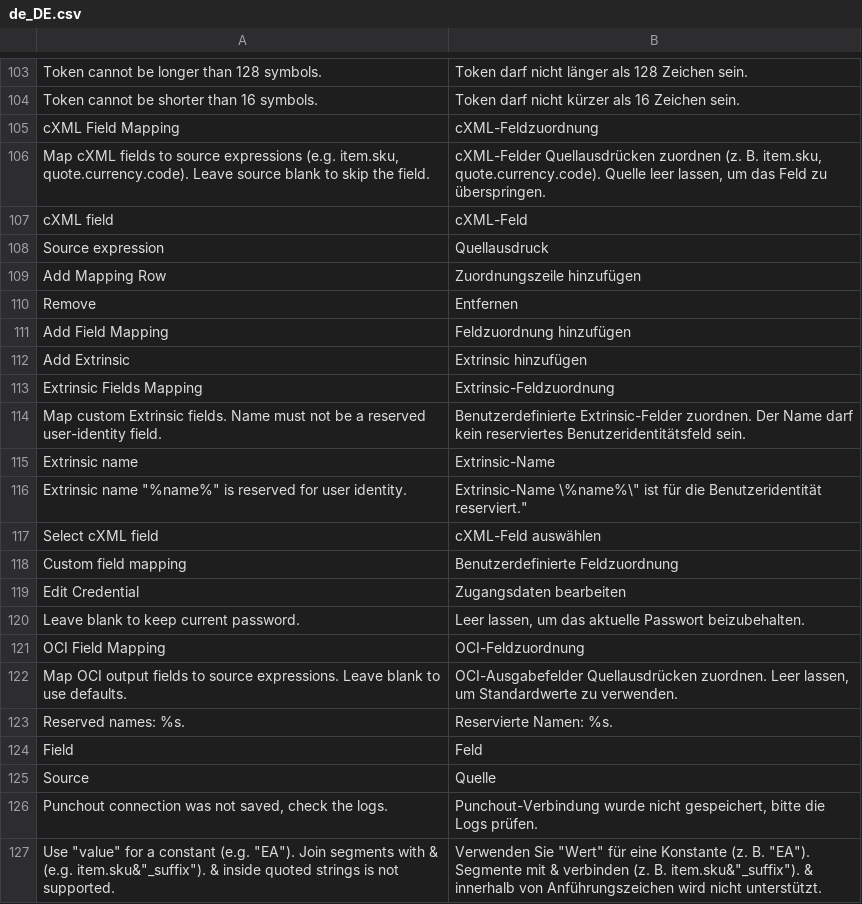
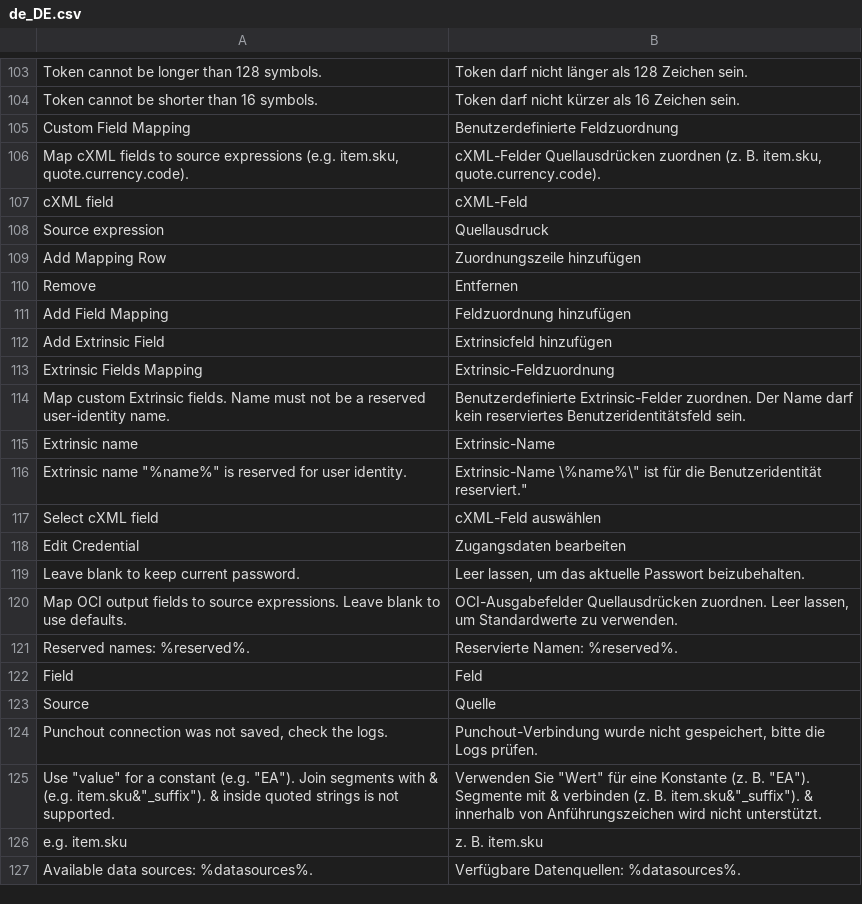
Before and after one commit to spryker-eco/punchout-gateway, a CSV file: data/translation/Zed/de_DE.csv, drawn as a sheet; only a part is shown, gaps mark what is left out.

```diff
--- a/data/translation/Zed/de_DE.csv
+++ b/data/translation/Zed/de_DE.csv
@@ -104,4 +104,4 @@
 "Token cannot be shorter than 16 symbols.","Token darf nicht kürzer als 16 Zeichen sein."
-"cXML Field Mapping","cXML-Feldzuordnung"
-"Map cXML fields to source expressions (e.g. item.sku, quote.currency.code). Leave source blank to skip the field.","cXML-Felder Quellausdrücken zuordnen (z. B. item.sku, quote.currency.code). Quelle leer lassen, um das Feld zu überspringen."
+"Custom Field Mapping","Benutzerdefinierte Feldzuordnung"
+"Map cXML fields to source expressions (e.g. item.sku, quote.currency.code).","cXML-Felder Quellausdrücken zuordnen (z. B. item.sku, quote.currency.code)."
 "cXML field","cXML-Feld"
@@ -111,5 +111,5 @@
 "Add Field Mapping","Feldzuordnung hinzufügen"
-"Add Extrinsic","Extrinsic hinzufügen"
+"Add Extrinsic Field","Extrinsicfeld hinzufügen"
 "Extrinsic Fields Mapping","Extrinsic-Feldzuordnung"
-"Map custom Extrinsic fields. Name must not be a reserved user-identity field.","Benutzerdefinierte Extrinsic-Felder zuordnen. Der Name darf kein reserviertes Benutzeridentitätsfeld sein."
+"Map custom Extrinsic fields. Name must not be a reserved user-identity name.","Benutzerdefinierte Extrinsic-Felder zuordnen. Der Name darf kein reserviertes Benutzeridentitätsfeld sein."
 "Extrinsic name","Extrinsic-Name"
@@ -117,8 +117,6 @@
 "Select cXML field","cXML-Feld auswählen"
-"Custom field mapping","Benutzerdefinierte Feldzuordnung"
 "Edit Credential","Zugangsdaten bearbeiten"
 "Leave blank to keep current password.","Leer lassen, um das aktuelle Passwort beizubehalten."
-"OCI Field Mapping","OCI-Feldzuordnung"
 "Map OCI output fields to source expressions. Leave blank to use defaults.","OCI-Ausgabefelder Quellausdrücken zuordnen. Leer lassen, um Standardwerte zu verwenden."
-"Reserved names: %s.","Reservierte Namen: %s."
+"Reserved names: %reserved%.","Reservierte Namen: %reserved%."
 "Field","Feld"
@@ -127 +125,3 @@
 "Use ""value"" for a constant (e.g. ""EA""). Join segments with & (e.g. item.sku&""_suffix""). & inside quoted strings is not supported.","Verwenden Sie ""Wert"" für eine Konstante (z. B. ""EA""). Segmente mit & verbinden (z. B. item.sku&""_suffix""). & innerhalb von Anführungszeichen wird nicht unterstützt."
+"e.g. item.sku","z. B. item.sku"
+"Available data sources: %datasources%.","Verfügbare Datenquellen: %datasources%."
```
Also changed, not shown: data/translation/Zed/en_US.csv, 18 other files.
